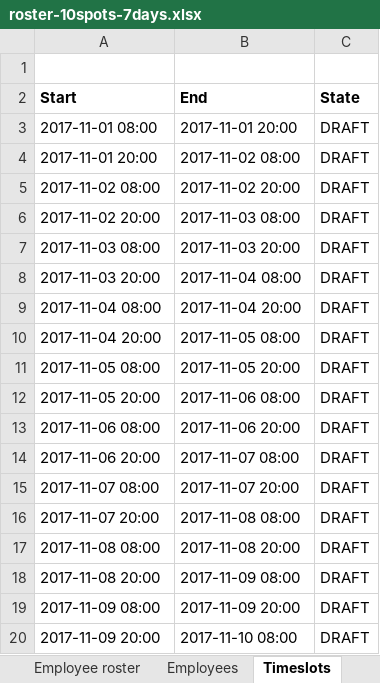
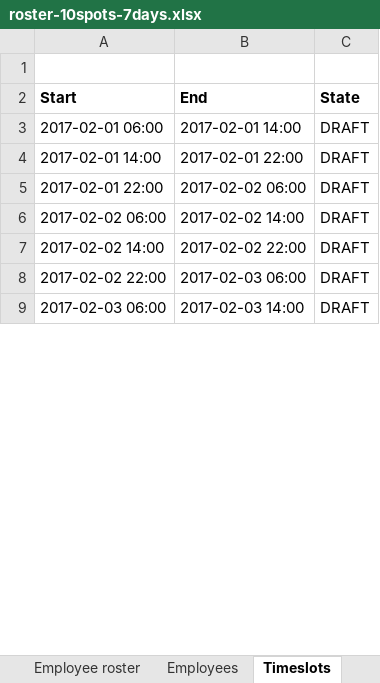
Before and after one commit to gitr32/DutyRoster, an Excel workbook: optaplanner-training-lab902-solution/data/workerrostering/import/roster-10spots-7days.xlsx, sheet Timeslots, drawn as a sheet; only a part is shown; values as stored, in another font and other column widths than the file's, no borders; removed rows and columns are numbered as before the commit, all else as after; the diff covers the shown part only; the diff names each change by its address in the sheet, - before the commit and + after, or states it on an @@ line.

```diff
--- a/optaplanner-training-lab902-solution/data/workerrostering/import/roster-10spots-7days.xlsx (sheet Timeslots)
+++ b/optaplanner-training-lab902-solution/data/workerrostering/import/roster-10spots-7days.xlsx (sheet Timeslots)
-row 3: 2017-11-01 08:00 | 2017-11-01 20:00 | DRAFT
-A3 (Start): 2017-11-01 20:00
+A3 (Start): 2017-02-01 06:00
-B3 (End): 2017-11-02 08:00
+B3 (End): 2017-02-01 14:00
-A4 (Start): 2017-11-02 08:00
+A4 (Start): 2017-02-01 14:00
-B4 (End): 2017-11-02 20:00
+B4 (End): 2017-02-01 22:00
-A5 (Start): 2017-11-02 20:00
+A5 (Start): 2017-02-01 22:00
-B5 (End): 2017-11-03 08:00
+B5 (End): 2017-02-02 06:00
-row 7: 2017-11-03 08:00 | 2017-11-03 20:00 | DRAFT
-row 8: 2017-11-03 20:00 | 2017-11-04 08:00 | DRAFT
-A6 (Start): 2017-11-04 08:00
+A6 (Start): 2017-02-02 06:00
-B6 (End): 2017-11-04 20:00
+B6 (End): 2017-02-02 14:00
-A7 (Start): 2017-11-04 20:00
+A7 (Start): 2017-02-02 14:00
-B7 (End): 2017-11-05 08:00
+B7 (End): 2017-02-02 22:00
-row 11: 2017-11-05 08:00 | 2017-11-05 20:00 | DRAFT
-row 12: 2017-11-05 20:00 | 2017-11-06 08:00 | DRAFT
-A8 (Start): 2017-11-06 08:00
+A8 (Start): 2017-02-02 22:00
-B8 (End): 2017-11-06 20:00
+B8 (End): 2017-02-03 06:00
-A9 (Start): 2017-11-06 20:00
+A9 (Start): 2017-02-03 06:00
-B9 (End): 2017-11-07 08:00
+B9 (End): 2017-02-03 14:00
-row 15: 2017-11-07 08:00 | 2017-11-07 20:00 | DRAFT
-row 16: 2017-11-07 20:00 | 2017-11-08 08:00 | DRAFT
-row 17: 2017-11-08 08:00 | 2017-11-08 20:00 | DRAFT
-row 18: 2017-11-08 20:00 | 2017-11-09 08:00 | DRAFT
-row 19: 2017-11-09 08:00 | 2017-11-09 20:00 | DRAFT
-row 20: 2017-11-09 20:00 | 2017-11-10 08:00 | DRAFT
```
Also changed, not shown: 28 removed rows and 28 edited cells elsewhere in this sheet, sheet Spot roster, sheet Employees, sheet Employee roster, sheet Spots, sheet Skills, optaplanner-training-lab902-solution/data/workerrostering/import/roster-10spots-28days-continuous.xlsx, optaplanner-training-lab902-solution/data/workerrostering/import/roster-10spots-28days.xlsx, 20 other files.
